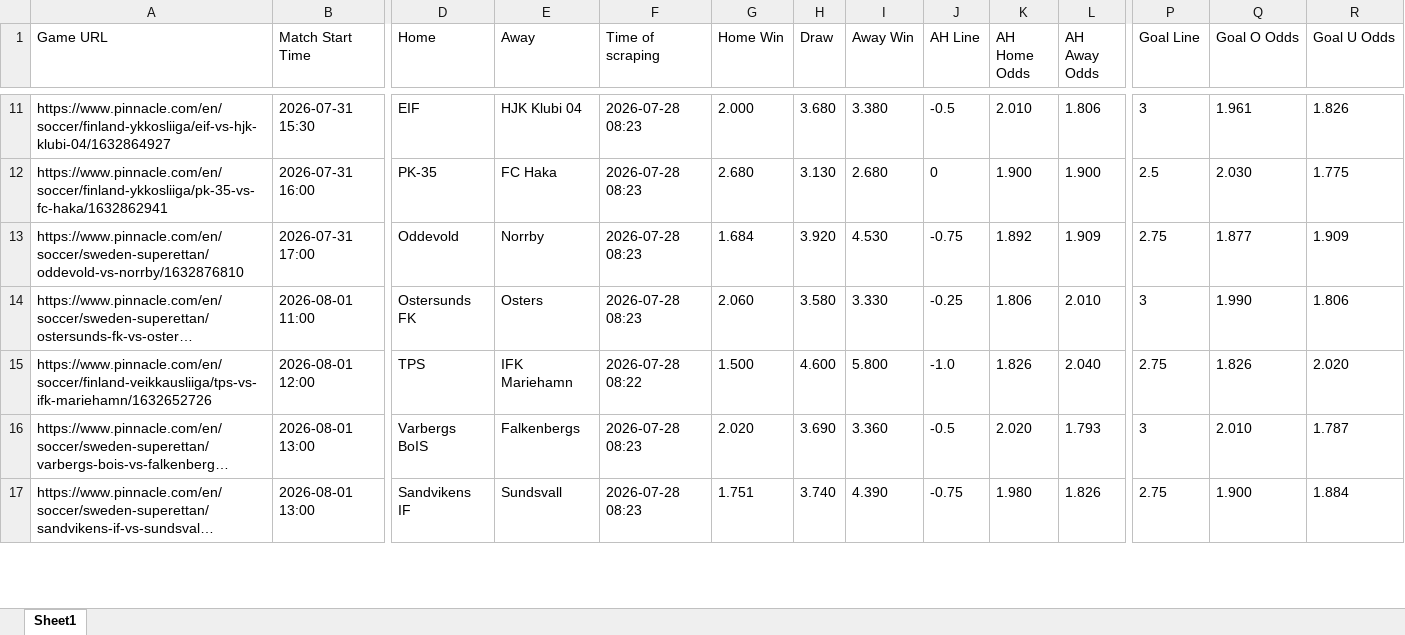
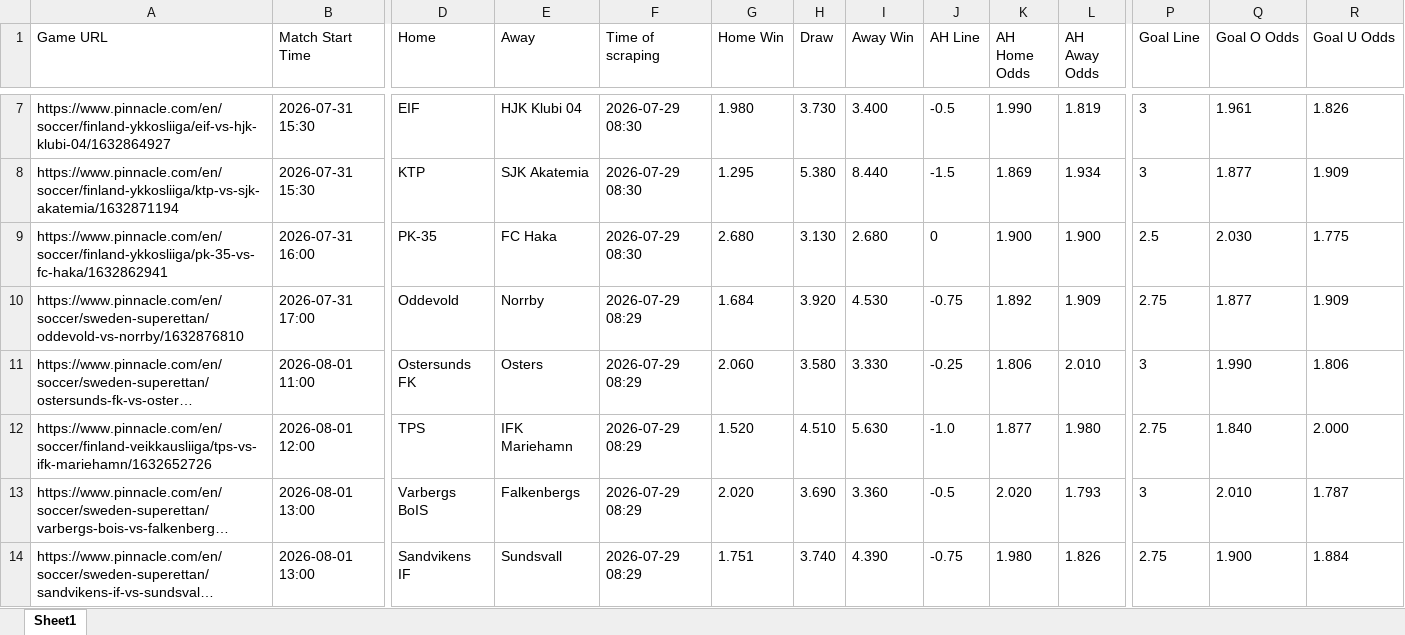
Before and after one commit to super-luke-chambers/pin_scraper, an Excel workbook: outputs/pinnacle_odds_data.xlsx, sheet Sheet1, drawn as a sheet; only a part is shown, gaps mark what is left out; long unchanged cells end in …; values as stored, in another font and other column widths than the file's, no borders; addresses are those after the commit; rows hold the shown columns only; the diff covers the shown part only; the diff names each change by its address in the sheet, - before the commit and + after, or states it on an @@ line.

```diff
--- a/outputs/pinnacle_odds_data.xlsx (sheet Sheet1)
+++ b/outputs/pinnacle_odds_data.xlsx (sheet Sheet1)
-F7 (Time of scraping): 2026-07-28 08:23
+F7 (Time of scraping): 2026-07-29 08:30
-G7 (Home Win): 2.000
+G7 (Home Win): 1.980
-H7 (Draw): 3.680
+H7 (Draw): 3.730
-I7 (Away Win): 3.380
+I7 (Away Win): 3.400
-K7 (AH Home Odds): 2.010
+K7 (AH Home Odds): 1.990
-L7 (AH Away Odds): 1.806
+L7 (AH Away Odds): 1.819
+row 8: https://www.pinnacle.com/en/soccer/finland-ykkosliiga/ktp-vs-sjk-akatemia/1632871194 | 2026-07-31 15:30 | KTP | SJK Akatemia | 2026-07-29 08:30 | 1.295 | 5.380 | 8.440 | -1.5 | 1.869 | 1.934 | 3 | 1.877 | 1.909
-F9 (Time of scraping): 2026-07-28 08:23
+F9 (Time of scraping): 2026-07-29 08:30
-F10:F11 (Time of scraping): 2026-07-28 08:23
+F10:F11 (Time of scraping): 2026-07-29 08:29
-F12 (Time of scraping): 2026-07-28 08:22
+F12 (Time of scraping): 2026-07-29 08:29
-G12 (Home Win): 1.500
+G12 (Home Win): 1.520
-H12 (Draw): 4.600
+H12 (Draw): 4.510
-I12 (Away Win): 5.800
+I12 (Away Win): 5.630
-K12 (AH Home Odds): 1.826
+K12 (AH Home Odds): 1.877
-L12 (AH Away Odds): 2.040
+L12 (AH Away Odds): 1.980
-Q12 (Goal O Odds): 1.826
+Q12 (Goal O Odds): 1.840
-R12 (Goal U Odds): 2.020
+R12 (Goal U Odds): 2.000
-F13:F14 (Time of scraping): 2026-07-28 08:23
+F13:F14 (Time of scraping): 2026-07-29 08:29
```
Also changed, not shown: 10 added rows, 11 removed rows and 53 edited cells elsewhere in this sheet, outputs/pinnacle_corners_historical.xlsx, 2 other files.
